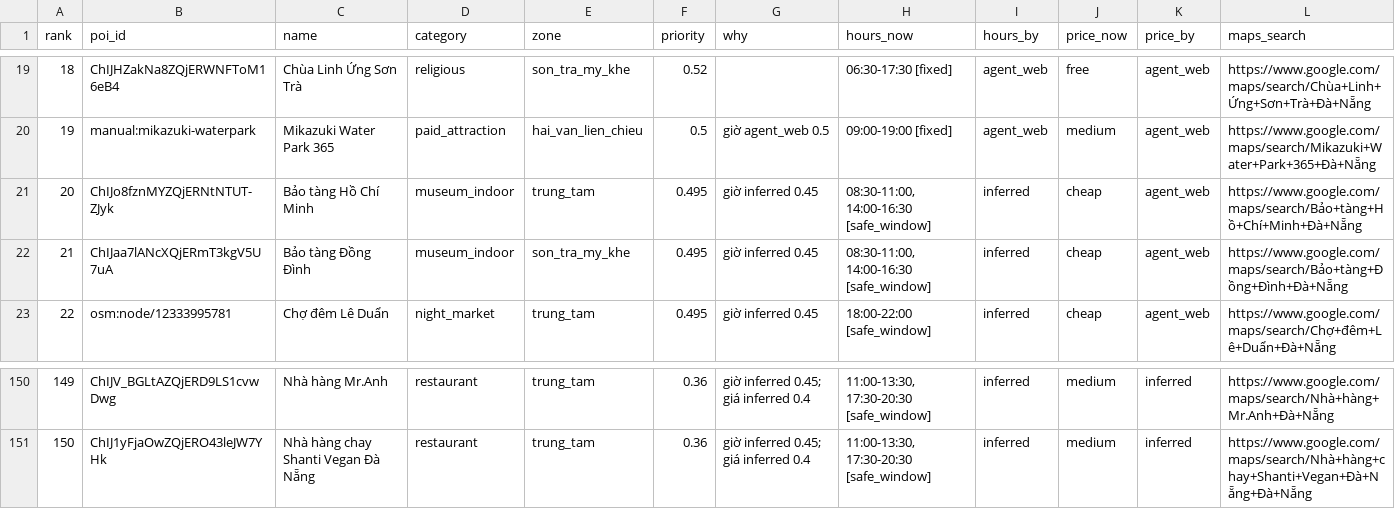
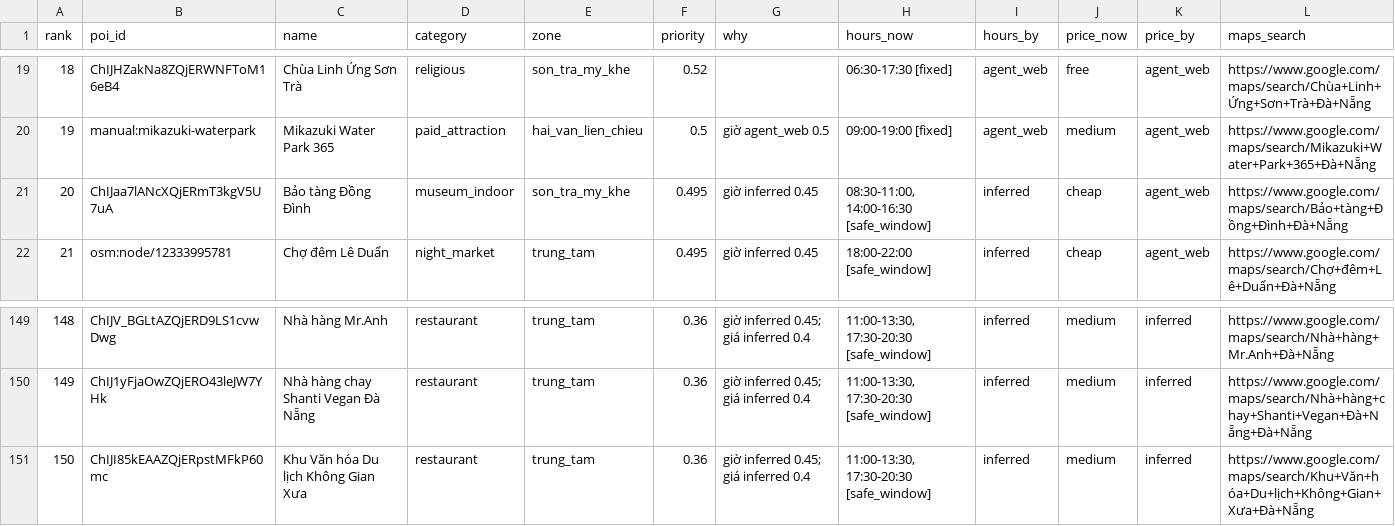
Before and after one commit to DangHung1110/Davel-Trace, a CSV file: reports/p0/11_verify_queue.csv, drawn as a sheet; only a part is shown, gaps mark what is left out; removed rows and columns are numbered as before the commit, all else as after; the diff names each change by its address in the sheet, - before the commit and + after, or states it on an @@ line.

```diff
--- a/reports/p0/11_verify_queue.csv
+++ b/reports/p0/11_verify_queue.csv
-row 21: 20 | ChIJo8fznMYZQjERNtNTUT-ZJyk | Bảo tàng Hồ Chí Minh | museum_indoor | trung_tam | 0.495 | giờ inferred 0.45 | 08:30-11:00, 14:00-16:30 [safe_window] | inferred | cheap | agent_web | https://www.google.com/maps/search/Bảo+tàng+Hồ+Chí+Minh+Đà+Nẵng
@@ column A (rank) renumbered between rows 21 and 150 @@
+row 151: 150 | ChIJI85kEAAZQjERpstMFkP60mc | Khu Văn hóa Du lịch Không Gian Xưa | restaurant | trung_tam | 0.36 | giờ inferred 0.45; giá inferred 0.4 | 11:00-13:30, 17:30-20:30 [safe_window] | inferred | medium | inferred | https://www.google.com/maps/search/Khu+Văn+hóa+Du+lịch+Không+Gian+Xưa+Đà+Nẵng
```
Also changed, not shown: BE/data/exports/danang-v2/poi_features.csv, 10 other files.
